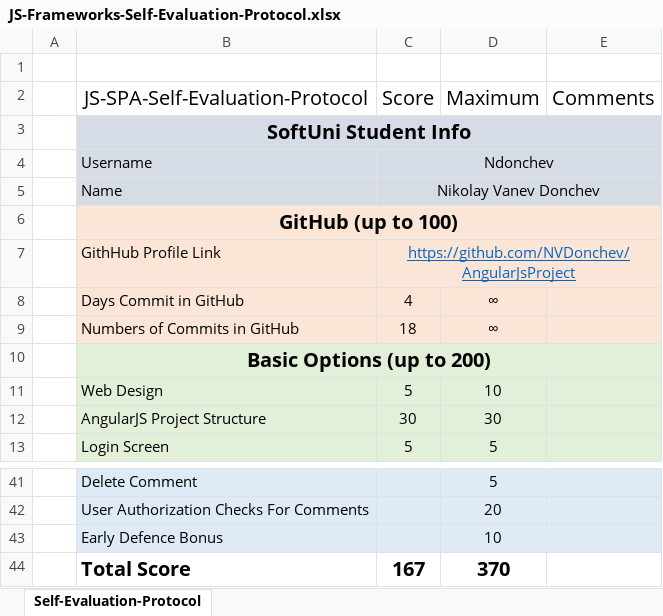
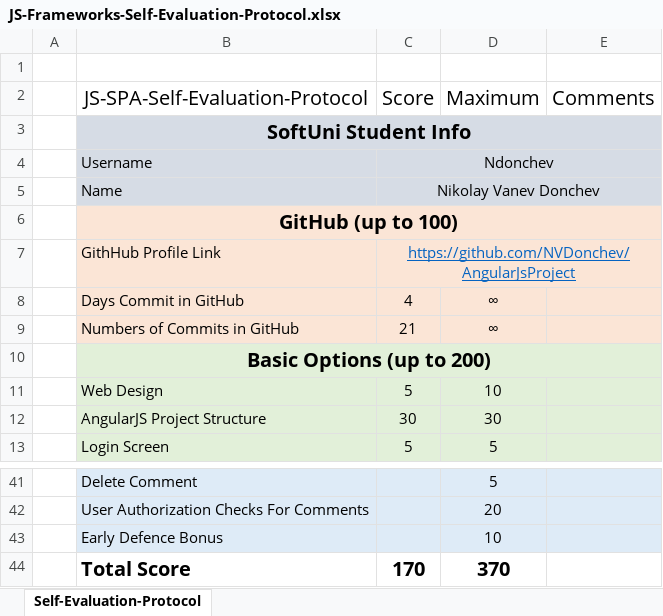
Before and after one commit to NVDonchev/AngularJsProject, an Excel workbook: JS-Frameworks-Self-Evaluation-Protocol.xlsx, sheet Self-Evaluation-Protocol, drawn as a sheet; only a part is shown, gaps mark what is left out; values as stored, in another font and other column widths than the file's, no borders; the diff names each change by its address in the sheet, - before the commit and + after, or states it on an @@ line.

Commit message:
Minor changes of evaluation file.

```diff
--- a/JS-Frameworks-Self-Evaluation-Protocol.xlsx (sheet Self-Evaluation-Protocol)
+++ b/JS-Frameworks-Self-Evaluation-Protocol.xlsx (sheet Self-Evaluation-Protocol)
-C9 (Score): 18
+C9 (Score): 21
-C44 (Score): 167
+C44 (Score): 170
```
